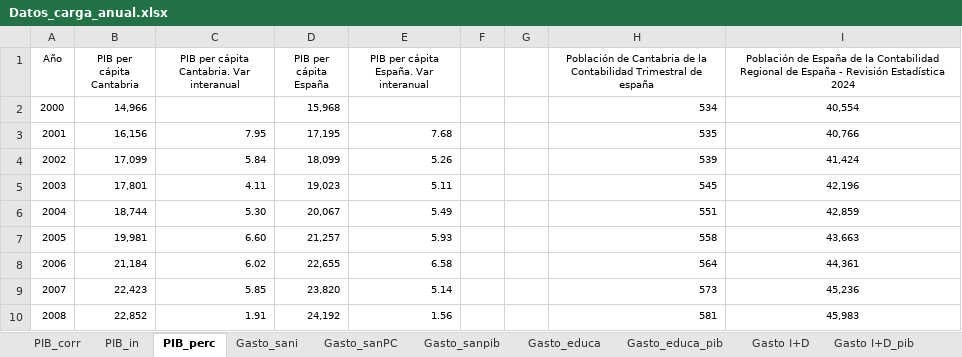
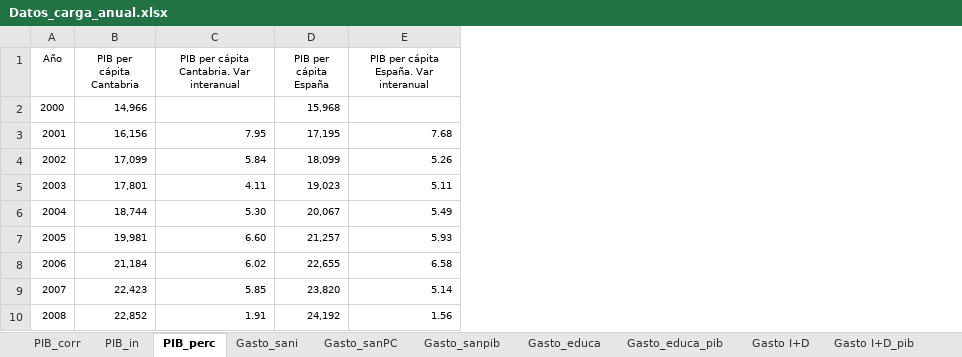
Before and after one commit to icane/economic-indicators, an Excel workbook: etl/data/input/Datos_carga_anual.xlsx, sheet PIB_perc, drawn as a sheet; only a part is shown; values as stored, in another font and other column widths than the file's, no borders; the diff names each change by its address in the sheet, - before the commit and + after, or states it on an @@ line.

```diff
--- a/etl/data/input/Datos_carga_anual.xlsx (sheet PIB_perc)
+++ b/etl/data/input/Datos_carga_anual.xlsx (sheet PIB_perc)
-column F, empty
-column G, empty
-column H, rows 1-10: Población de Cantabria de la Contabilidad Trimestral de españa | 534 | 535 | 539 | 545 | 551 | 558 | 564 | 573 | 581
-column I, rows 1-10: Población de España de la Contabilidad Regional de España - Revisión Estadística 2024 | 40,554 | 40,766 | 41,424 | 42,196 | 42,859 | 43,663 | 44,361 | 45,236 | 45,983
```
Also changed, not shown: etl/data/input/Datos_carga_mensual.xlsx, etl/data/input/Datos_carga_trimestral.xlsx, 2 other files.
